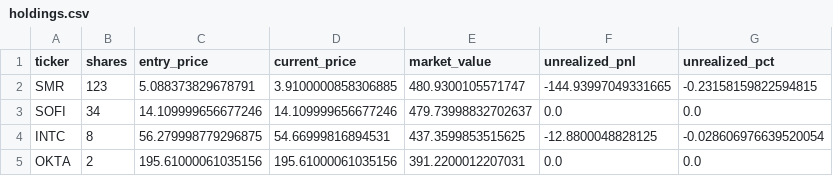
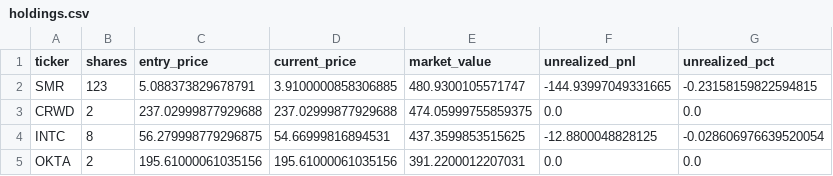
Before and after one commit to Yu-ChangCheng/PingPingPongPong, a CSV file: docs/data/holdings.csv, drawn as a sheet; removed rows and columns are numbered as before the commit, all else as after; the diff names each change by its address in the sheet, - before the commit and + after, or states it on an @@ line.

```diff
--- a/docs/data/holdings.csv
+++ b/docs/data/holdings.csv
-row 3: SOFI | 34 | 14.109999656677246 | 14.109999656677246 | 479.73998832702637 | 0.0 | 0.0
+row 3: CRWD | 2 | 237.02999877929688 | 237.02999877929688 | 474.05999755859375 | 0.0 | 0.0
```
Also changed, not shown: docs/data/feature_importance.csv, docs/data/fold_metrics.csv, 10 other files.
